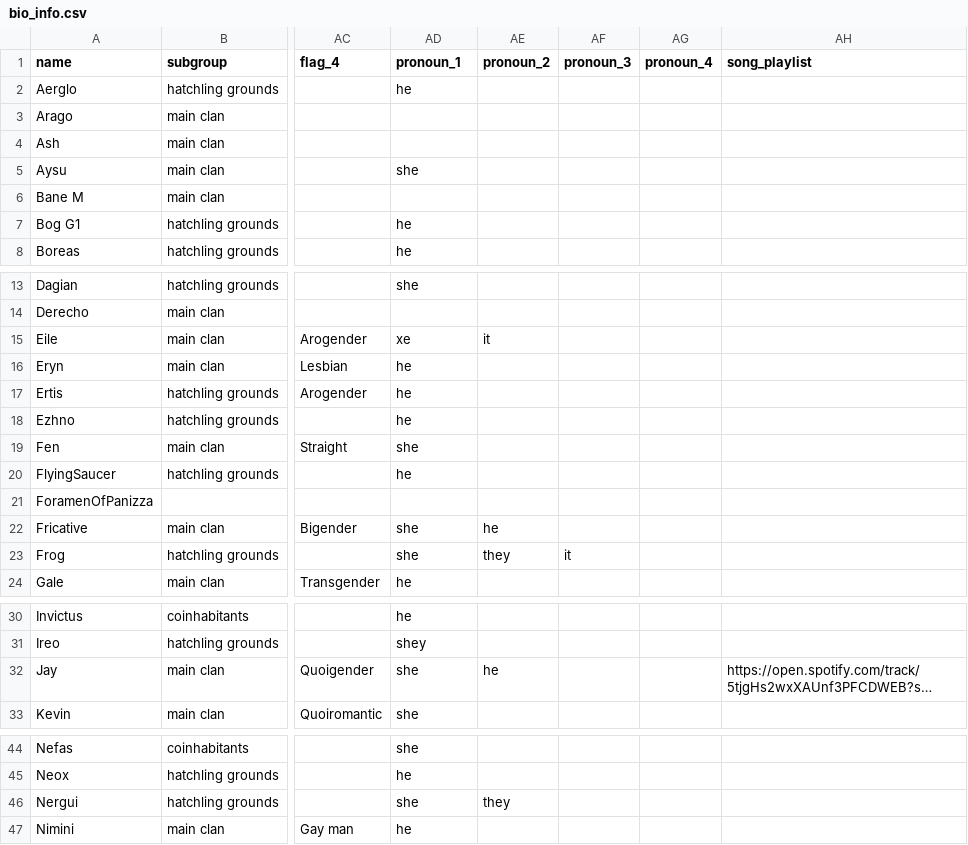
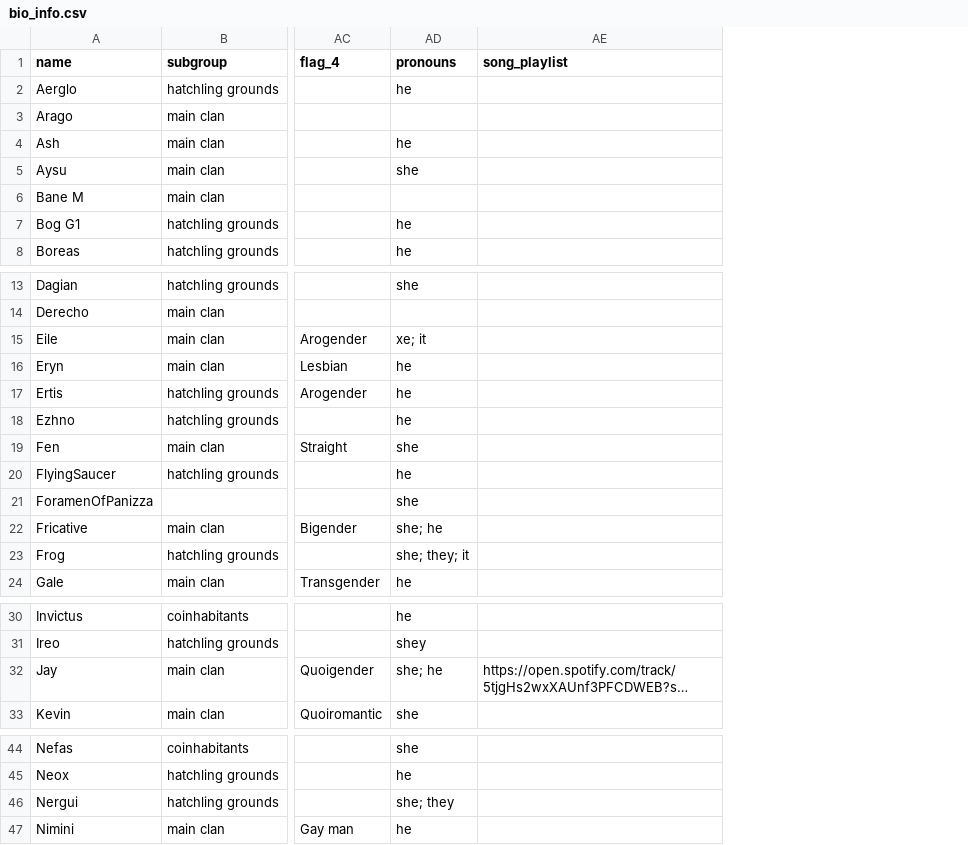
Before and after one commit to snipe-205777/dragon-bios, a CSV file: bio_info.csv, drawn as a sheet; only a part is shown, gaps mark what is left out; long unchanged cells end in …; the diff covers the shown part only; the diff names each change by its address in the sheet, - before the commit and + after, or states it on an @@ line.

Commit message:
make pronouns single field

```diff
--- a/bio_info.csv
+++ b/bio_info.csv
-column AE (pronoun_2), rows 15-23: it |  |  |  |  |  |  | he | they; row 32: he; row 46: they
-column AF (pronoun_3), row 23: it
-column AG (pronoun_4), empty
-AD1: pronoun_1
+AD1: pronouns
-AD4 (pronouns): (empty)
+AD4 (pronouns): he
-AD15 (pronouns): xe
+AD15 (pronouns): xe; it
-AD21 (pronouns): (empty)
+AD21 (pronouns): she
-AD22 (pronouns): she
+AD22 (pronouns): she; he
-AD23 (pronouns): she
+AD23 (pronouns): she; they; it
-AD32 (pronouns): she
+AD32 (pronouns): she; he
-AD46 (pronouns): she
+AD46 (pronouns): she; they
```
Also changed, not shown: 1 edited cell elsewhere in this file.
